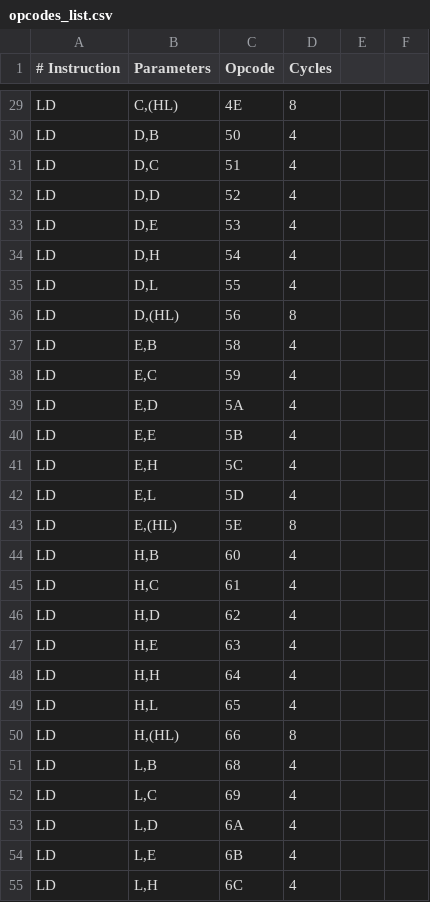
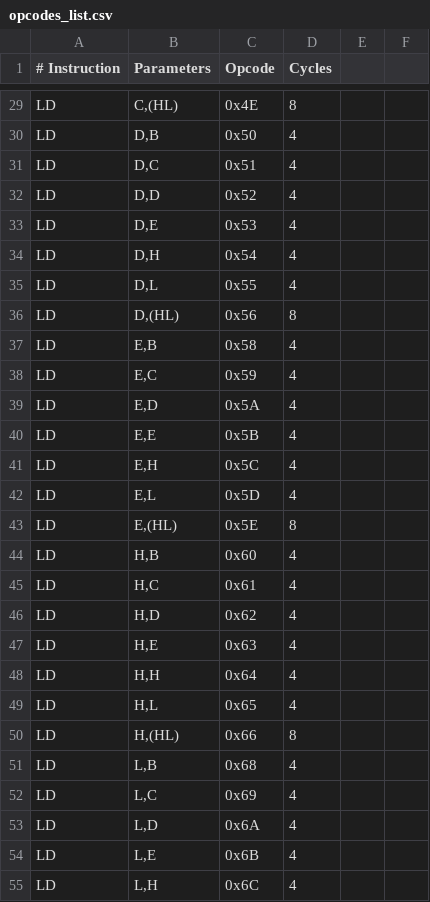
Before and after one commit to TheSadlig/GBEmu, a CSV file: opcodes_list.csv, drawn as a sheet; only a part is shown, gaps mark what is left out; the diff covers the shown part only; the diff names each change by its address in the sheet, - before the commit and + after, or states it on an @@ line.

```diff
--- a/opcodes_list.csv
+++ b/opcodes_list.csv
-C29 (Opcode): 4E
+C29 (Opcode): 0x4E
-C30 (Opcode): 50
+C30 (Opcode): 0x50
-C31 (Opcode): 51
+C31 (Opcode): 0x51
-C32 (Opcode): 52
+C32 (Opcode): 0x52
-C33 (Opcode): 53
+C33 (Opcode): 0x53
-C34 (Opcode): 54
+C34 (Opcode): 0x54
-C35 (Opcode): 55
+C35 (Opcode): 0x55
-C36 (Opcode): 56
+C36 (Opcode): 0x56
-C37 (Opcode): 58
+C37 (Opcode): 0x58
-C38 (Opcode): 59
+C38 (Opcode): 0x59
-C39 (Opcode): 5A
+C39 (Opcode): 0x5A
-C40 (Opcode): 5B
+C40 (Opcode): 0x5B
-C41 (Opcode): 5C
+C41 (Opcode): 0x5C
-C42 (Opcode): 5D
+C42 (Opcode): 0x5D
-C43 (Opcode): 5E
+C43 (Opcode): 0x5E
-C44 (Opcode): 60
+C44 (Opcode): 0x60
-C45 (Opcode): 61
+C45 (Opcode): 0x61
-C46 (Opcode): 62
+C46 (Opcode): 0x62
-C47 (Opcode): 63
+C47 (Opcode): 0x63
-C48 (Opcode): 64
+C48 (Opcode): 0x64
-C49 (Opcode): 65
+C49 (Opcode): 0x65
-C50 (Opcode): 66
+C50 (Opcode): 0x66
-C51 (Opcode): 68
+C51 (Opcode): 0x68
-C52 (Opcode): 69
+C52 (Opcode): 0x69
-C53 (Opcode): 6A
+C53 (Opcode): 0x6A
-C54 (Opcode): 6B
+C54 (Opcode): 0x6B
-C55 (Opcode): 6C
+C55 (Opcode): 0x6C
```
Also changed, not shown: 60 edited cells elsewhere in this file, 3 other files.
